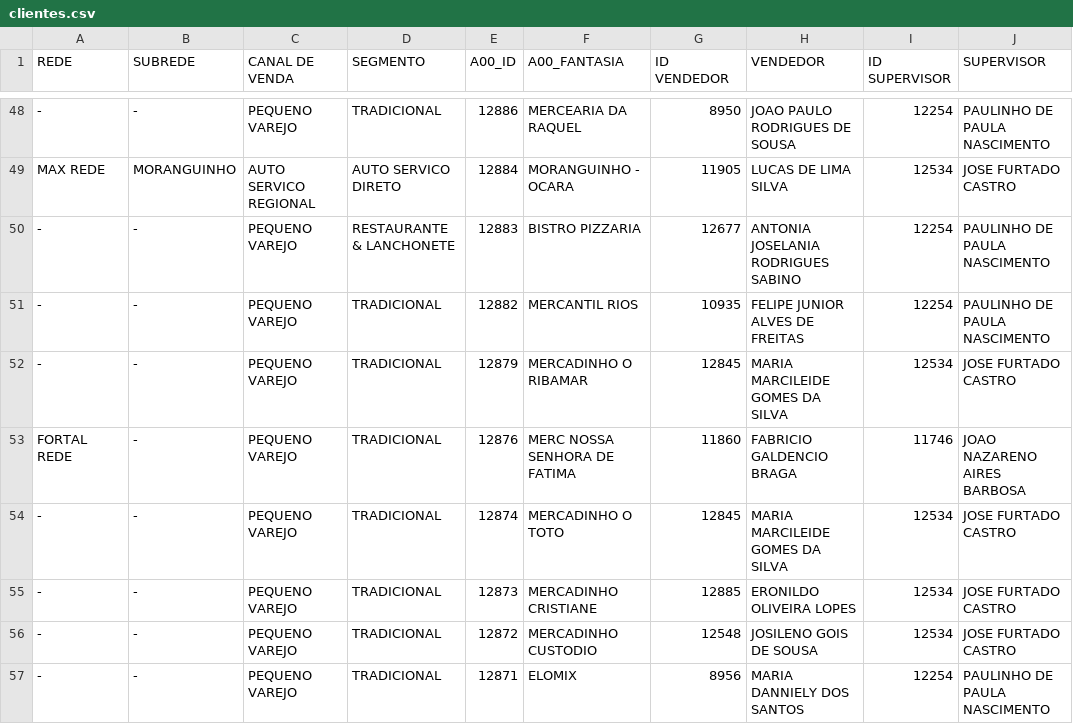
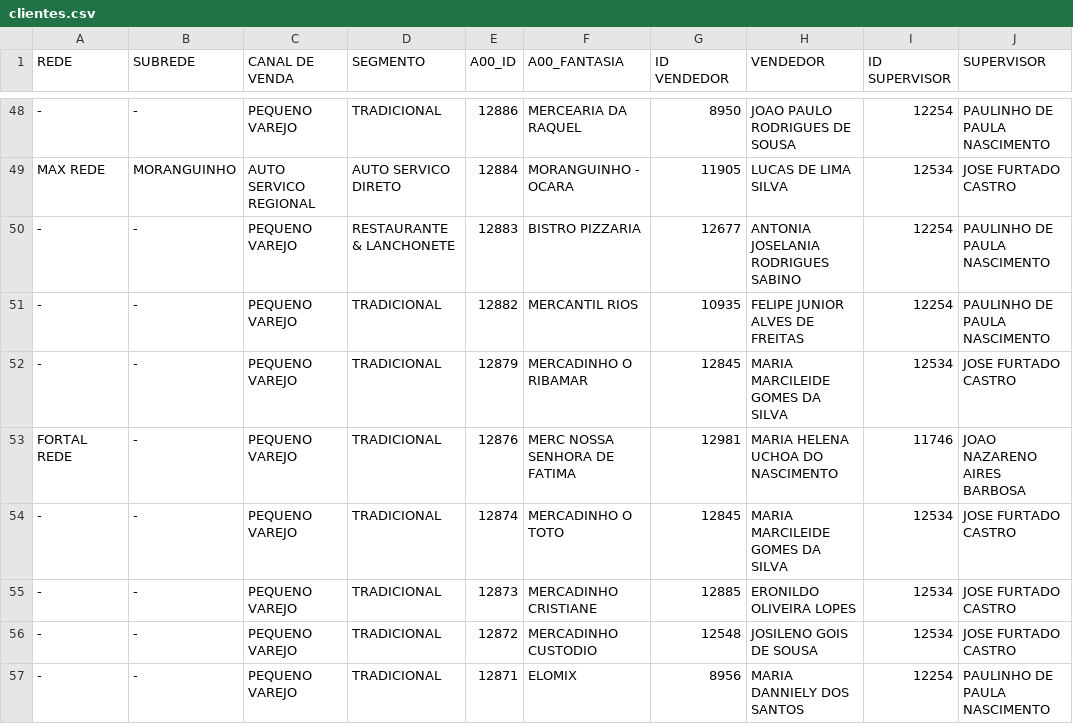
Before and after one commit to ValeMilk/App-pre-os, a CSV file: frontend/public/clientes.csv, drawn as a sheet; only a part is shown, gaps mark what is left out; the diff covers the shown part only.

Commit message:
maria helena

```diff
--- a/frontend/public/clientes.csv
+++ b/frontend/public/clientes.csv
@@ -53,3 +53,3 @@ MAX REDE;MORANGUINHO;AUTO SERVICO REGIONAL;AUTO SERVICO DIRETO;12884;MORANGUINHO
 RIBAMAR";12845;MARIA MARCILEIDE GOMES DA SILVA;12534;JOSE FURTADO CASTRO
-FORTAL REDE;-;PEQUENO VAREJO;TRADICIONAL;12876;MERC NOSSA SENHORA DE FATIMA;11860;FABRICIO GALDENCIO BRAGA;11746;JOAO NAZARENO AIRES BARBOSA
+FORTAL REDE;-;PEQUENO VAREJO;TRADICIONAL;12876;MERC NOSSA SENHORA DE FATIMA;12981;MARIA HELENA UCHOA DO NASCIMENTO;11746;JOAO NAZARENO AIRES BARBOSA
 -;-;PEQUENO VAREJO;TRADICIONAL;12874;MERCADINHO O TOTO;12845;MARIA MARCILEIDE GOMES DA SILVA;12534;JOSE FURTADO CASTRO
```
Also changed, not shown: 74 edited cells elsewhere in this file.
